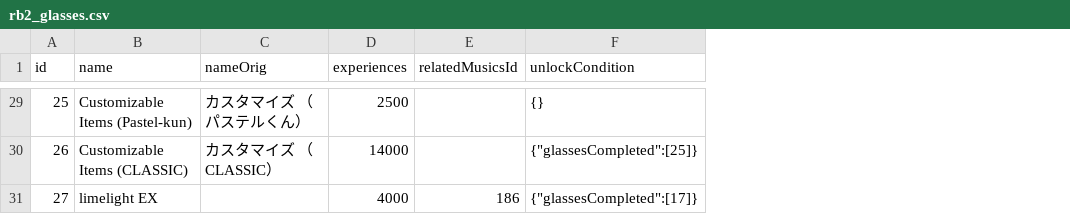
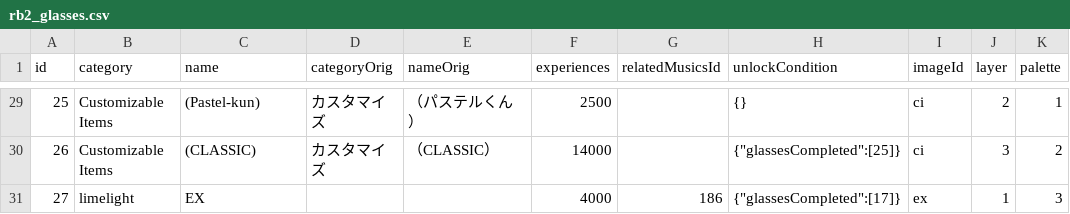
Before and after one commit to RoxCian/TheAsphyxiaOfEternity, a CSV file: server/data/contents/rb2_glasses.csv, drawn as a sheet; only a part is shown, gaps mark what is left out; addresses are those after the commit; the diff covers the shown part only; the diff names each change by its address in the sheet, - before the commit and + after, or states it on an @@ line.

Commit message:
Implement lime glass feature on webui for RB limelight.

```diff
--- a/server/data/contents/rb2_glasses.csv
+++ b/server/data/contents/rb2_glasses.csv
+column B (category), rows 29-31: Customizable Items | Customizable Items | limelight
+column D (categoryOrig), rows 29-30: カスタマイズ | カスタマイズ
+column I (imageId), rows 29-31: ci | ci | ex
+column J (layer), rows 29-31: 2 | 3 | 1
+column K (palette), rows 29-31: 1 | 2 | 3
-C29 (name): Customizable Items (Pastel-kun)
+C29 (name): (Pastel-kun)
-E29 (nameOrig): カスタマイズ （パステルくん）
+E29 (nameOrig): （パステルくん）
-C30 (name): Customizable Items (CLASSIC)
+C30 (name): (CLASSIC)
-E30 (nameOrig): カスタマイズ （CLASSIC）
+E30 (nameOrig): （CLASSIC）
-C31 (name): limelight EX
+C31 (name): EX
```
Also changed, not shown: 26 edited cells elsewhere in this file, 37 other files.
